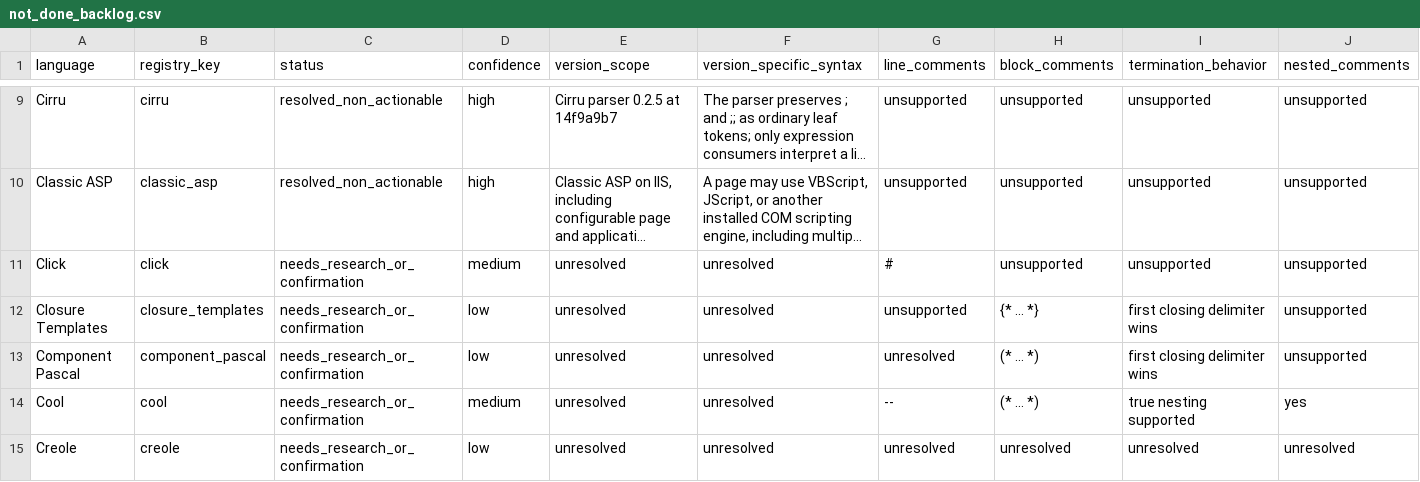
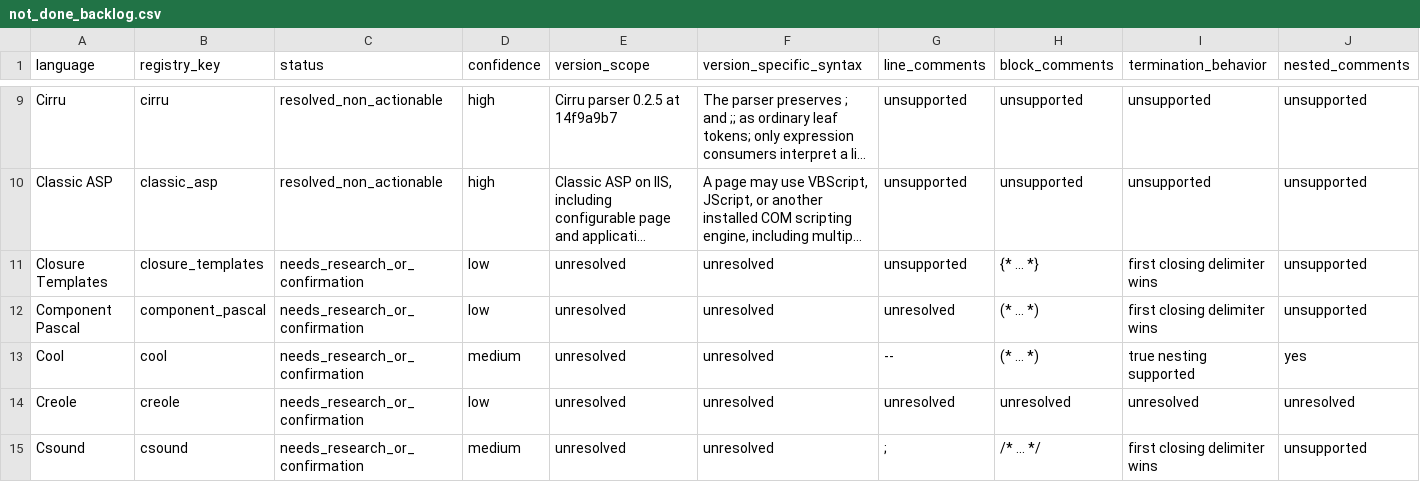
Before and after one commit to jkatzy/ML4SE-toolkit, a CSV file: docs/comment_research/not_done_backlog.csv, drawn as a sheet; only a part is shown, gaps mark what is left out; the shorter side is filled out with more unchanged rows; long unchanged cells end in …; rows hold the shown columns only; the diff names each change by its address in the sheet, - before the commit and + after, or states it on an @@ line.

Commit message:
Add Click comment syntax

```diff
--- a/docs/comment_research/not_done_backlog.csv
+++ b/docs/comment_research/not_done_backlog.csv
-row 11: Click | click | needs_research_or_confirmation | medium | unresolved | unresolved | # | unsupported | unsupported | unsupported
```
Also changed, not shown: 9 other files.
